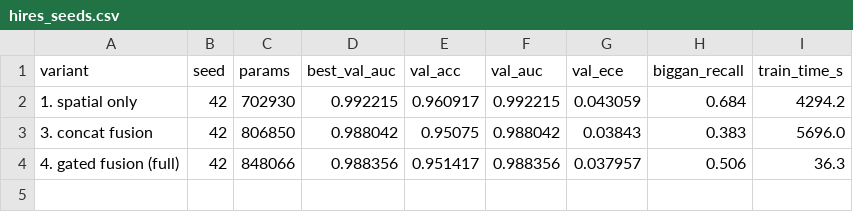
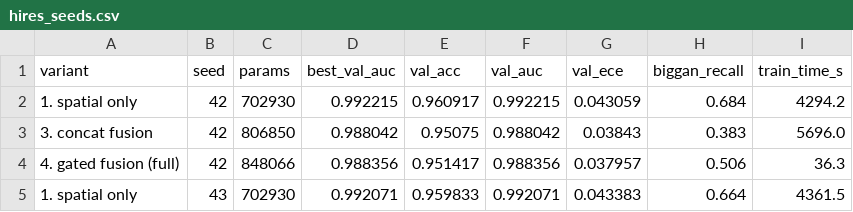
Before and after one commit to nihatgaribli/DSF-Net, a CSV file: results/hires/hires_seeds.csv, drawn as a sheet.

```diff
--- a/results/hires/hires_seeds.csv
+++ b/results/hires/hires_seeds.csv
@@ -4 +4,2 @@ variant,seed,params,best_val_auc,val_acc,val_auc,val_ece,biggan_recall,train_tim
 4. gated fusion (full),42,848066,0.988356,0.951417,0.988356,0.037957,0.506,36.3
+1. spatial only,43,702930,0.992071,0.959833,0.992071,0.043383,0.664,4361.5
```
Also changed, not shown: 1 other file.
